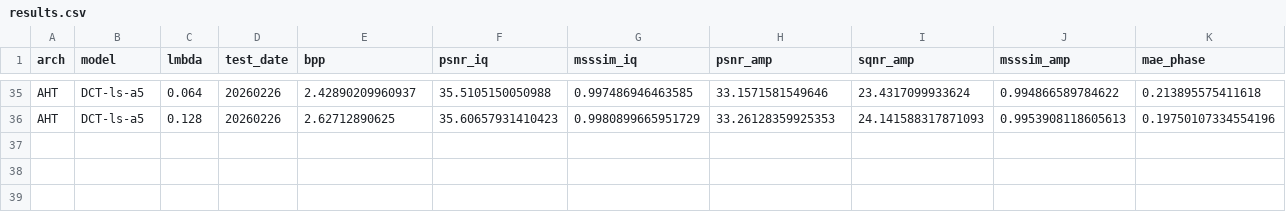
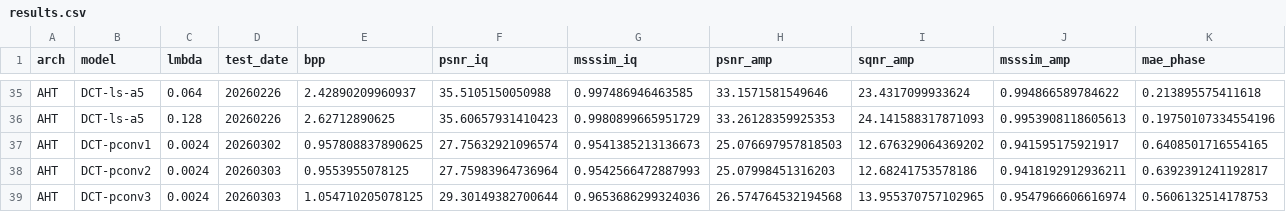
Before and after one commit to zb-umkc/PACT, a CSV file: results.csv, drawn as a sheet; only a part is shown, gaps mark what is left out; rows hold the shown columns only; the diff names each change by its address in the sheet, - before the commit and + after, or states it on an @@ line.

```diff
--- a/results.csv
+++ b/results.csv
+row 37: AHT | DCT-pconv1 | 0.0024 | 20260302 | 0.957808837890625 | 27.75632921096574 | 0.9541385213136673 | 25.076697957818503 | 12.676329064369202 | 0.941595175921917 | 0.6408501716554165
+row 38: AHT | DCT-pconv2 | 0.0024 | 20260303 | 0.9553955078125 | 27.75983964736964 | 0.9542566472887993 | 25.07998451316203 | 12.68241753578186 | 0.9418192912936211 | 0.6392391241192817
+row 39: AHT | DCT-pconv3 | 0.0024 | 20260303 | 1.054710205078125 | 29.30149382700644 | 0.9653686299324036 | 26.574764532194568 | 13.955370757102965 | 0.9547966606616974 | 0.5606132514178753
```
Also changed, not shown: 4 other files.
